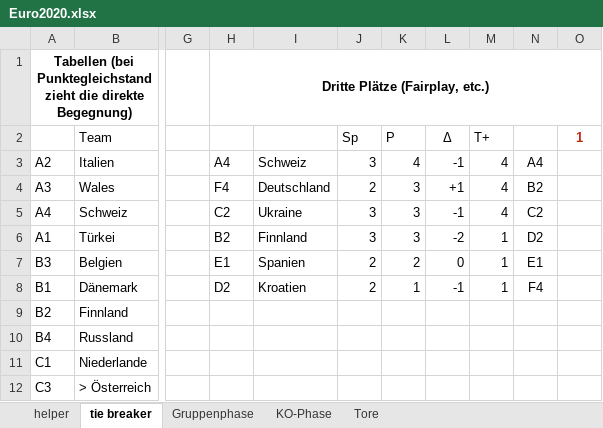
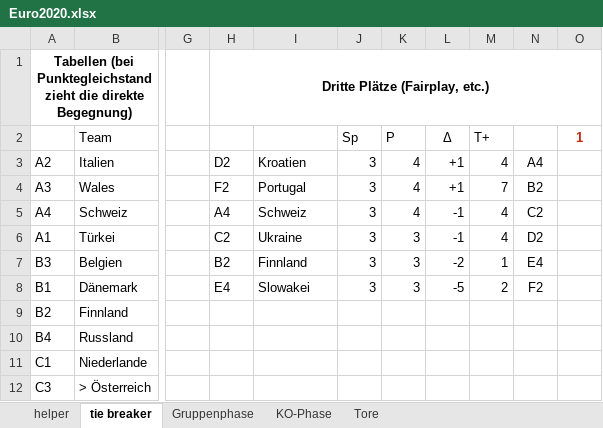
Before and after one commit to BurkyVIE/Sport-Events, an Excel workbook: Euro2020.xlsx, sheet tie breaker, drawn as a sheet; only a part is shown, gaps mark what is left out; values as stored, in another font and other column widths than the file's, no borders; conditional formats not drawn; the diff covers the shown part only; the diff names each change by its address in the sheet, - before the commit and + after, or states it on an @@ line.

```diff
--- a/Euro2020.xlsx (sheet tie breaker)
+++ b/Euro2020.xlsx (sheet tie breaker)
-H3: A4
+H3: D2
-I3: Schweiz
+I3: Kroatien
-L3: -1
+L3: +1
-H4: F4
+H4: F2
-I4: Deutschland
+I4: Portugal
-J4: 2
+J4: 3
-K4:K5: 3
+K4:K5: 4
-M4: 4
+M4: 7
-H5: C2
+H5: A4
-I5: Ukraine
+I5: Schweiz
-H6: B2
+H6: C2
-I6: Finnland
+I6: Ukraine
-L6: -2
+L6: -1
-M6: 1
+M6: 4
-H7: E1
+H7: B2
-I7: Spanien
+I7: Finnland
-J7:J8: 2
+J7:J8: 3
-K7: 2
+K7: 3
-L7: 0
+L7: -2
-N7: E1
+N7: E4
-H8: D2
+H8: E4
-I8: Kroatien
+I8: Slowakei
-K8: 1
+K8: 3
-L8: -1
+L8: -5
-M8: 1
+M8: 2
-N8: F4
+N8: F2
```
Also changed, not shown: 3 added rows, 3 removed rows and 17 edited cells elsewhere in this sheet, sheet Gruppenphase, sheet Tore, sheet KO-Phase, formulas that keep their value, hidden cells.
